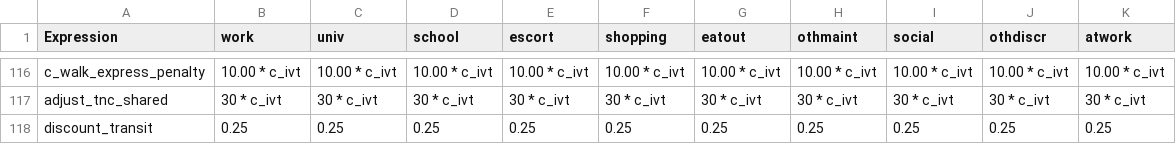
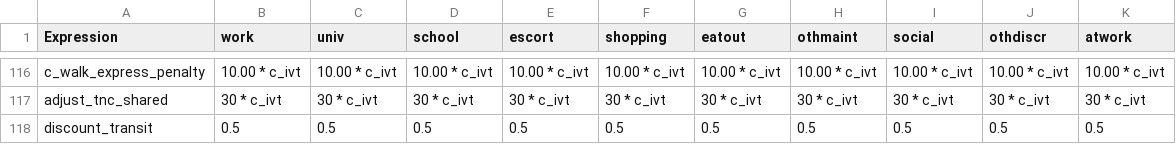
Before and after one commit to LBNL-UCB-STI/activitysim-configs-austin, a CSV file: trip_mode_choice_coeffs.csv, drawn as a sheet; only a part is shown, gaps mark what is left out.

Commit message:
Change discount_transit to 50cents

```diff
--- a/trip_mode_choice_coeffs.csv
+++ b/trip_mode_choice_coeffs.csv
@@ -117,2 +117,2 @@ c_walk_express_penalty,10.00 * c_ivt,10.00 * c_ivt,10.00 * c_ivt,10.00 * c_ivt,1
 adjust_tnc_shared,30 * c_ivt,30 * c_ivt,30 * c_ivt,30 * c_ivt,30 * c_ivt,30 * c_ivt,30 * c_ivt,30 * c_ivt,30 * c_ivt,30 * c_ivt
-discount_transit,0.25,0.25,0.25,0.25,0.25,0.25,0.25,0.25,0.25,0.25
+discount_transit,0.5,0.5,0.5,0.5,0.5,0.5,0.5,0.5,0.5,0.5
```
Also changed, not shown: tour_mode_choice_coeffs_v3.csv.
